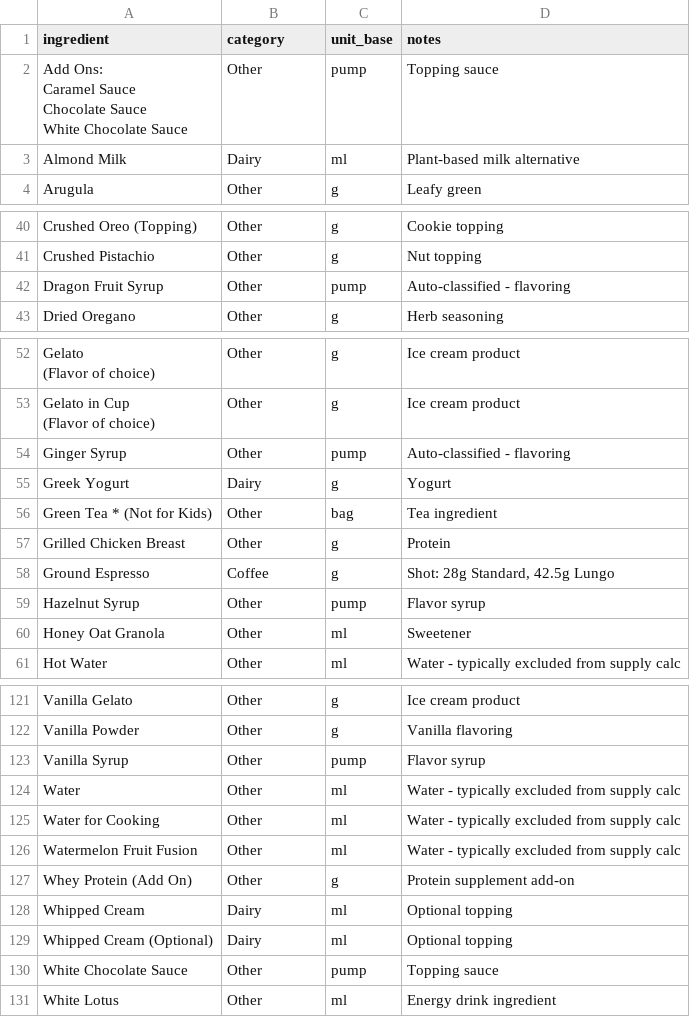
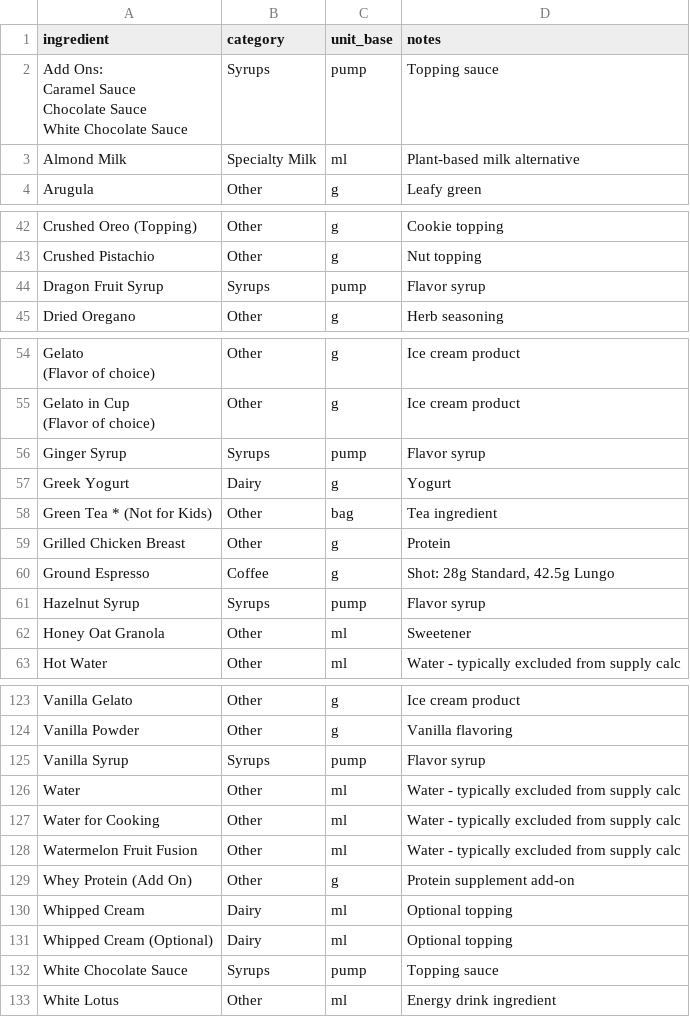
Before and after one commit to juanescorreap/qargo-supply-dashboard, a CSV file: ingredient_classification_FINAL.csv, drawn as a sheet; only a part is shown, gaps mark what is left out; addresses are those after the commit; the diff covers the shown part only; the diff names each change by its address in the sheet, - before the commit and + after, or states it on an @@ line.

```diff
--- a/ingredient_classification_FINAL.csv
+++ b/ingredient_classification_FINAL.csv
-B2 (category): Other
+B2 (category): Syrups
-B3 (category): Dairy
+B3 (category): Specialty Milk
-B44 (category): Other
+B44 (category): Syrups
-D44 (notes): Auto-classified - flavoring
+D44 (notes): Flavor syrup
-B56 (category): Other
+B56 (category): Syrups
-D56 (notes): Auto-classified - flavoring
+D56 (notes): Flavor syrup
-B61 (category): Other
+B61 (category): Syrups
-B125 (category): Other
+B125 (category): Syrups
-B132 (category): Other
+B132 (category): Syrups
```
Also changed, not shown: 2 added rows and 21 edited cells elsewhere in this file, 5 other files.
